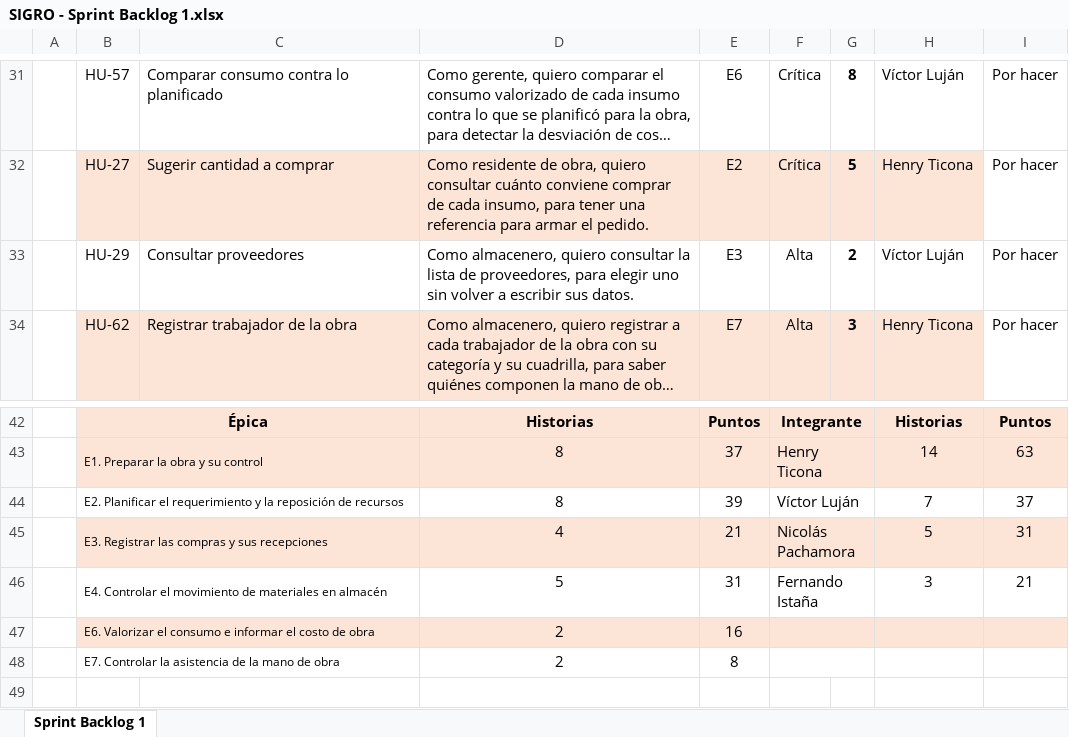
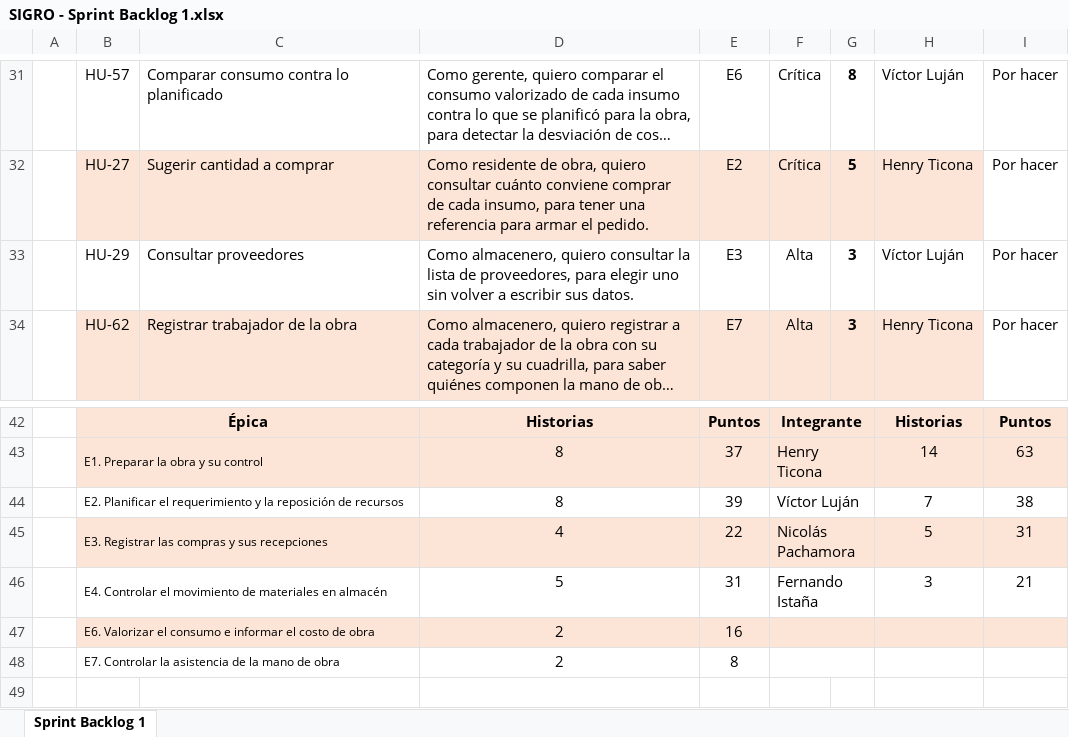
Before and after one commit to xteban-sp/sevens-sigro, an Excel workbook: entregables/SIGRO - Sprint Backlog 1.xlsx, sheet Sprint Backlog 1, drawn as a sheet; only a part is shown, gaps mark what is left out; long unchanged cells end in …; values as stored, in another font and other column widths than the file's, no borders; the diff names each change by its address in the sheet, - before the commit and + after, or states it on an @@ line.

```diff
--- a/entregables/SIGRO - Sprint Backlog 1.xlsx (sheet Sprint Backlog 1)
+++ b/entregables/SIGRO - Sprint Backlog 1.xlsx (sheet Sprint Backlog 1)
-G33: 2
+G33: 3
-I44: 37
+I44: 38
-E45: 21
+E45: 22
```
Also changed, not shown: entregables/SIGRO - Historias de usuario (lista).xlsx, entregables/SIGRO - Plan de los dos sprints.xlsx, 4 other files.
